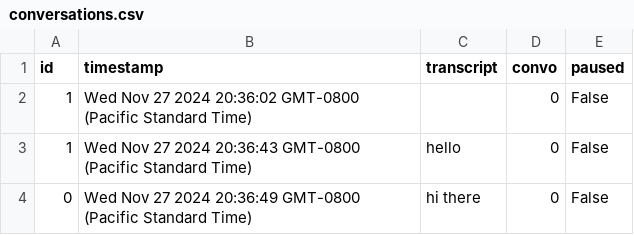
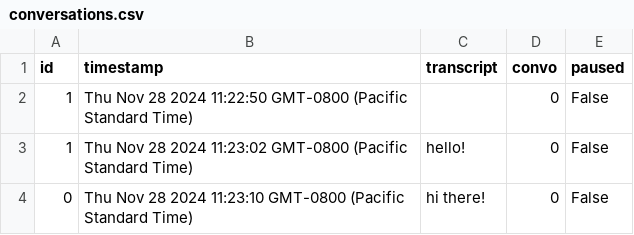
Before and after one commit to kennyzhang620/convo-sepper, a CSV file: conversations.csv, drawn as a sheet.

```diff
--- a/conversations.csv
+++ b/conversations.csv
@@ -1,4 +1,4 @@
 id,timestamp,transcript,convo,paused
-1,Wed Nov 27 2024 20:36:02 GMT-0800 (Pacific Standard Time),,0,False
-1,Wed Nov 27 2024 20:36:43 GMT-0800 (Pacific Standard Time),hello,0,False
-0,Wed Nov 27 2024 20:36:49 GMT-0800 (Pacific Standard Time),hi there,0,False
+1,Thu Nov 28 2024 11:22:50 GMT-0800 (Pacific Standard Time),,0,False
+1,Thu Nov 28 2024 11:23:02 GMT-0800 (Pacific Standard Time),hello!,0,False
+0,Thu Nov 28 2024 11:23:10 GMT-0800 (Pacific Standard Time),hi there!,0,False
```
Also changed, not shown: advice.csv, 4 other files.
